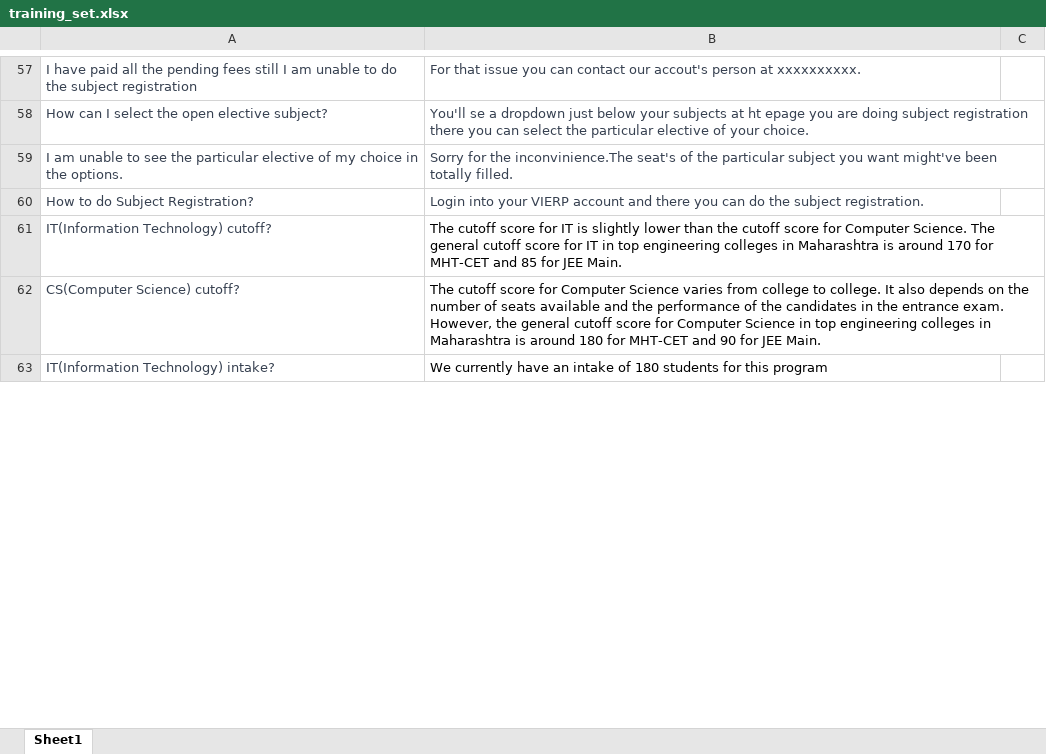
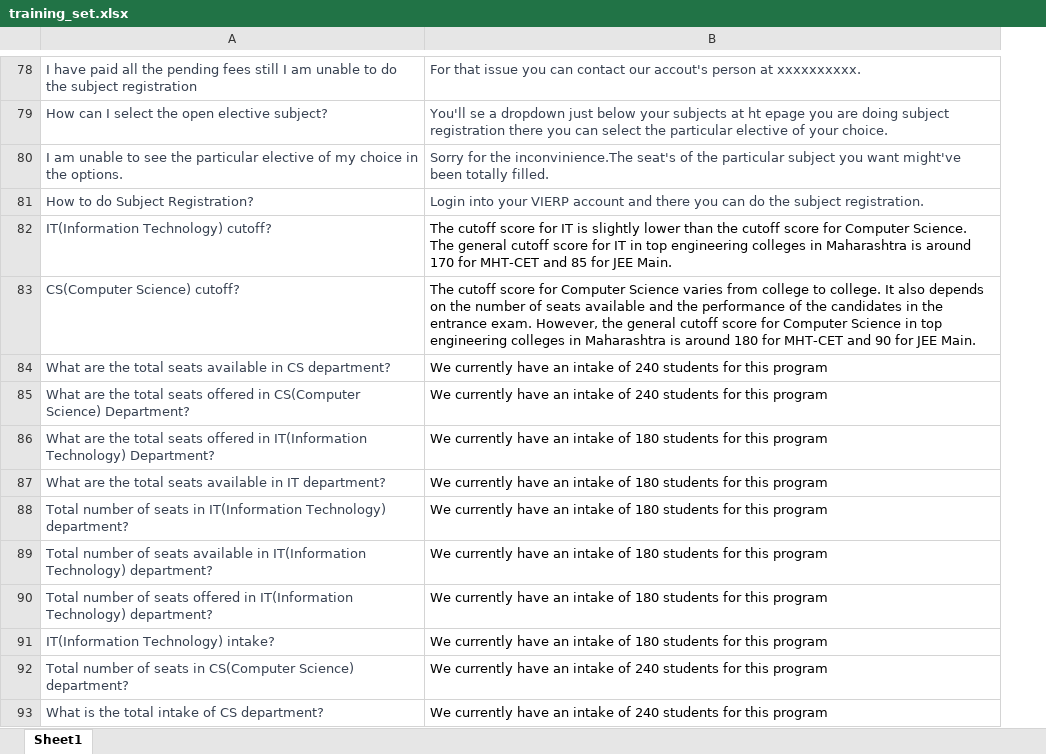
Before and after one commit to Krishna-gupta10/academic-enquiry-chatbot, an Excel workbook: backend/routes/training_set.xlsx, sheet Sheet1, drawn as a sheet; only a part is shown, gaps mark what is left out; values as stored, in another font and other column widths than the file's, no borders; removed rows and columns are numbered as before the commit, all else as after; the diff covers the shown part only; the diff names each change by its address in the sheet, - before the commit and + after, or states it on an @@ line.

```diff
--- a/backend/routes/training_set.xlsx (sheet Sheet1)
+++ b/backend/routes/training_set.xlsx (sheet Sheet1)
-column C, empty
+row 84: What are the total seats available in CS department? | We currently have an intake of 240 students for this program
+row 85: What are the total seats offered in CS(Computer Science) Department? | We currently have an intake of 240 students for this program
+row 86: What are the total seats offered in IT(Information Technology) Department? | We currently have an intake of 180 students for this program
+row 87: What are the total seats available in IT department? | We currently have an intake of 180 students for this program
+row 88: Total number of seats in IT(Information Technology) department? | We currently have an intake of 180 students for this program
+row 89: Total number of seats available in IT(Information Technology) department? | We currently have an intake of 180 students for this program
+row 90: Total number of seats offered in IT(Information Technology) department? | We currently have an intake of 180 students for this program
+row 92: Total number of seats in CS(Computer Science) department? | We currently have an intake of 240 students for this program
+row 93: What is the total intake of CS department? | We currently have an intake of 240 students for this program
```
Also changed, not shown: 54 added rows and 4 edited cells elsewhere in this sheet, 2 other files.
